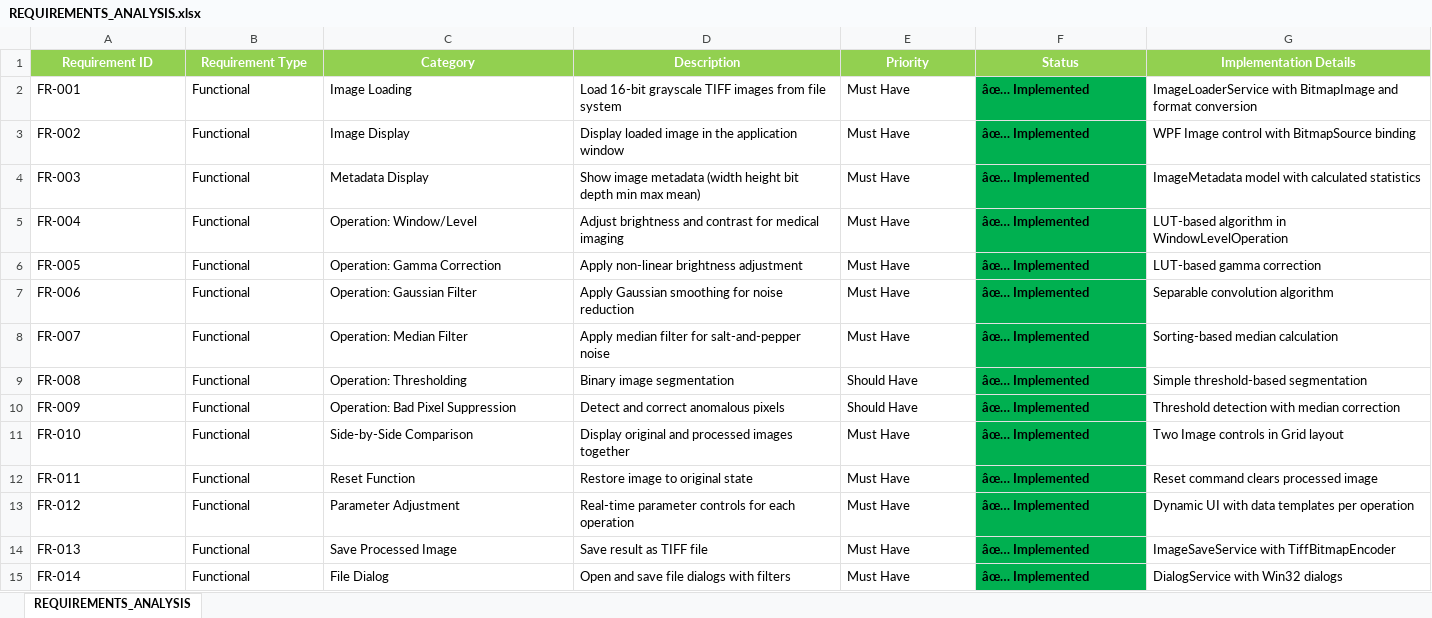
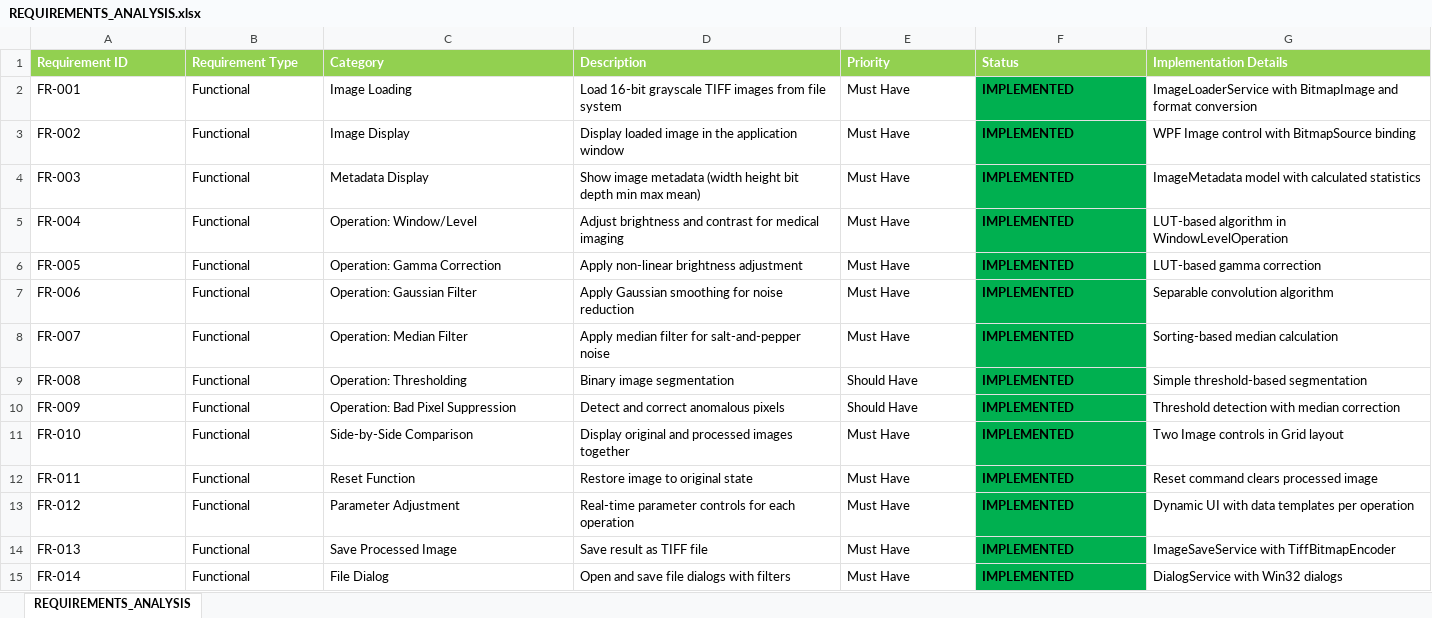
Before and after one commit to Anoopa-kedila/ImageReviewer, an Excel workbook: REQUIREMENTS_ANALYSIS.xlsx, sheet REQUIREMENTS_ANALYSIS, drawn as a sheet; only a part is shown; values as stored, in another font and other column widths than the file's, no borders; the diff covers the shown part only; the diff names each change by its address in the sheet, - before the commit and + after, or states it on an @@ line.

Commit message:
Fix Excel status column characters
- Replaced emoji characters with proper text labels
- Status now displays as: IMPLEMENTED, FUTURE, PARTIAL, EXCEEDED, ACCEPTED, DOCUMENTED
- Added color coding: Green (implemented), Red (future), Yellow (partial), Blue (accepted)
- Improved readability and Excel compatibility
- All 50 requirements properly formatted

```diff
--- a/REQUIREMENTS_ANALYSIS.xlsx (sheet REQUIREMENTS_ANALYSIS)
+++ b/REQUIREMENTS_ANALYSIS.xlsx (sheet REQUIREMENTS_ANALYSIS)
-A1:G1 alignment: center
+A1:G1 alignment: left
-F2:F15 (Status): âœ… Implemented
+F2:F15 (Status): IMPLEMENTED
```
Also changed, not shown: 41 edited cells and cell formats elsewhere in this sheet.
